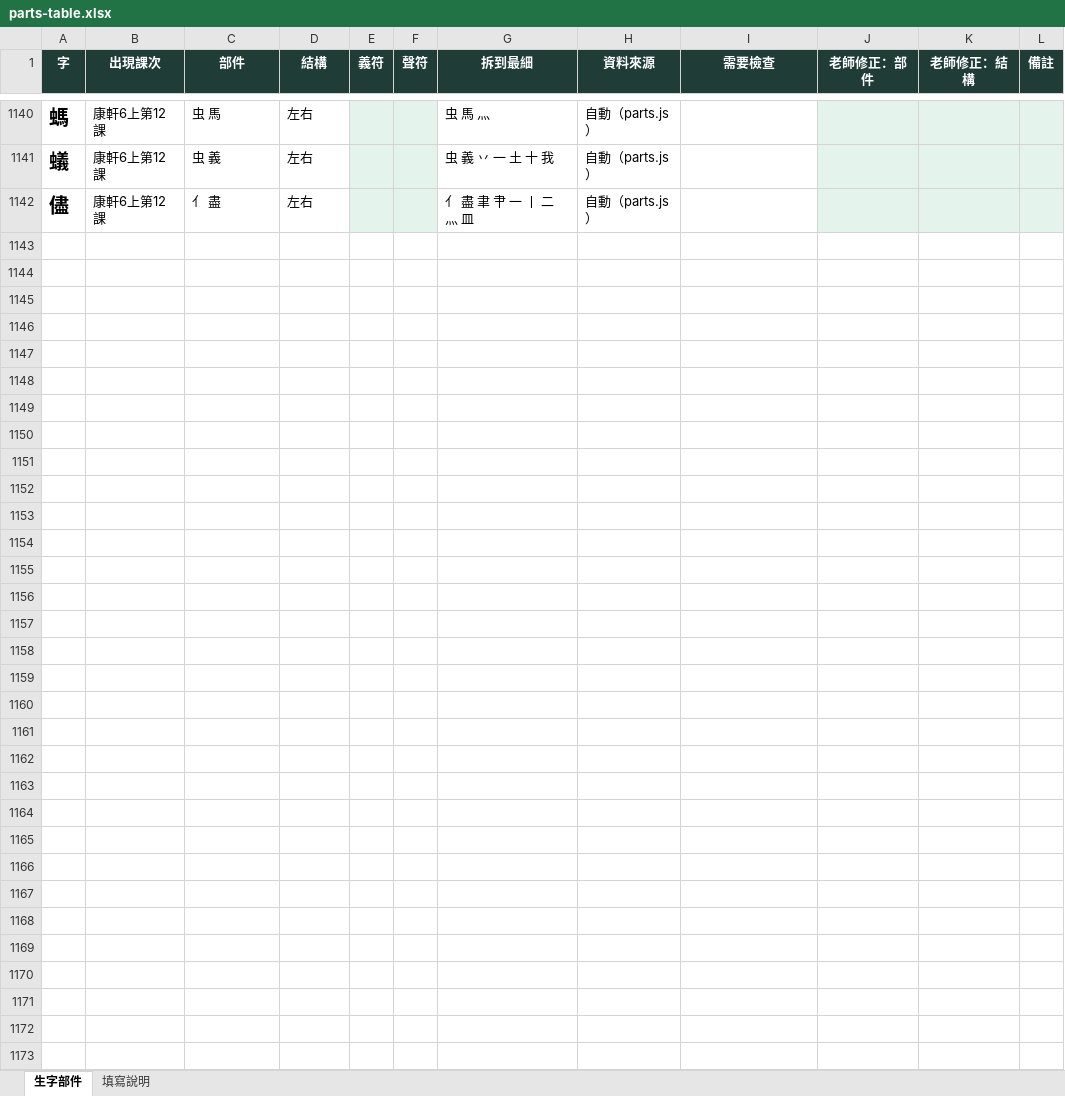
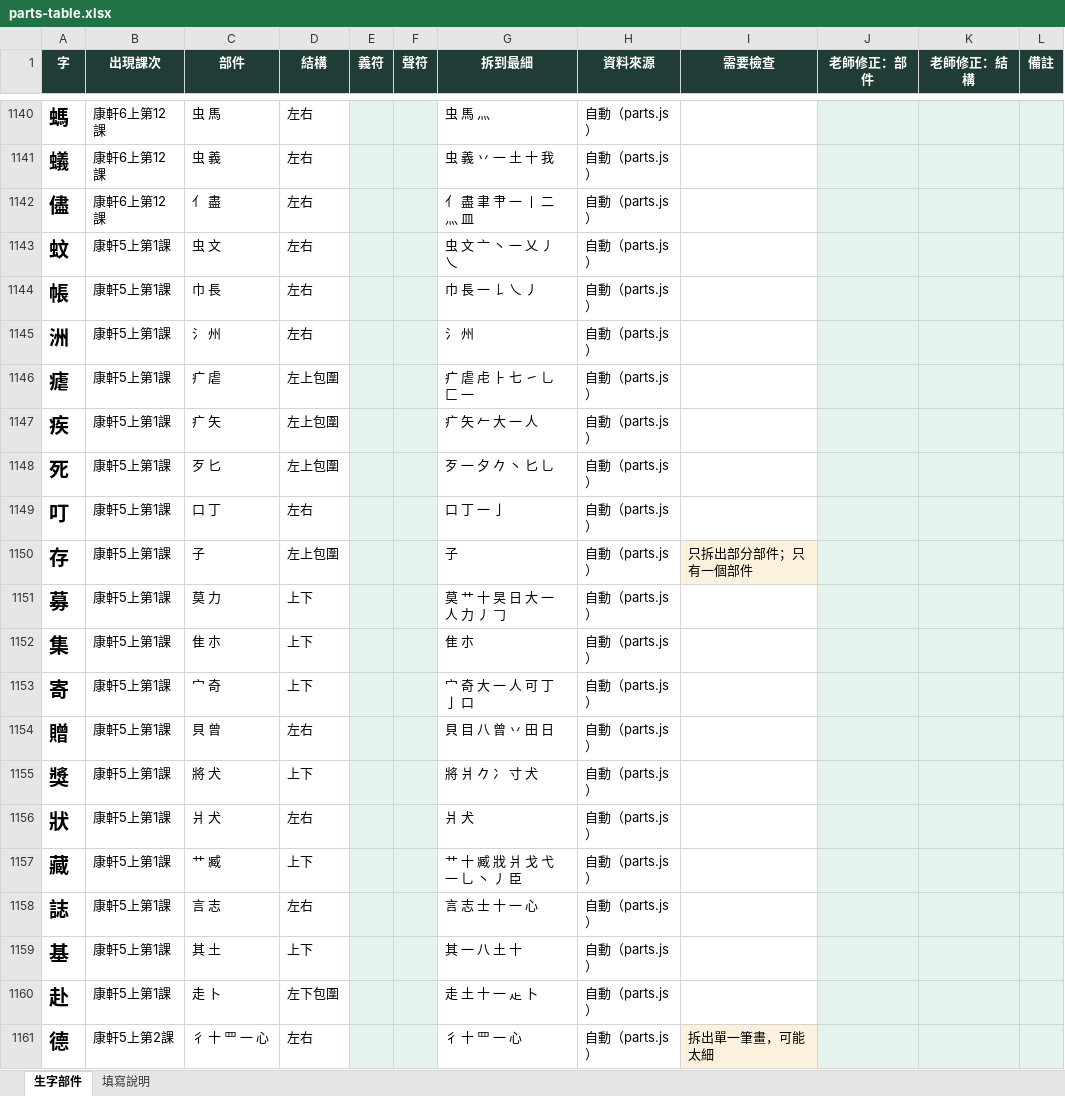
Before and after one commit to slddq237-eng/Educational-Assessment-system-for-6-12-students-with-special-needs, an Excel workbook: docs/parts-table.xlsx, sheet 生字部件, drawn as a sheet; only a part is shown, gaps mark what is left out; values as stored, in another font and other column widths than the file's, no borders; the diff covers the shown part only; the diff names each change by its address in the sheet, - before the commit and + after, or states it on an @@ line.

```diff
--- a/docs/parts-table.xlsx (sheet 生字部件)
+++ b/docs/parts-table.xlsx (sheet 生字部件)
+row 1143: 蚊 | 康軒5上第1課 | 虫 文 | 左右 |  |  | 虫 文 亠 丶 一 乂 丿 乀 | 自動（parts.js）
+row 1144: 帳 | 康軒5上第1課 | 巾 長 | 左右 |  |  | 巾 長 一 𠄌 乀 丿 | 自動（parts.js）
+row 1145: 洲 | 康軒5上第1課 | 氵 州 | 左右 |  |  | 氵 州 | 自動（parts.js）
+row 1146: 瘧 | 康軒5上第1課 | 疒 虐 | 左上包圍 |  |  | 疒 虐 虍 ⺊ 七 ㇀ 乚 匚 一 | 自動（parts.js）
+row 1147: 疾 | 康軒5上第1課 | 疒 矢 | 左上包圍 |  |  | 疒 矢 𠂉 大 一 人 | 自動（parts.js）
+row 1148: 死 | 康軒5上第1課 | 歹 匕 | 左上包圍 |  |  | 歹 一 夕 𠂊 丶 匕 乚 | 自動（parts.js）
+row 1149: 叮 | 康軒5上第1課 | 口 丁 | 左右 |  |  | 口 丁 一 亅 | 自動（parts.js）
+row 1150: 存 | 康軒5上第1課 | 子 | 左上包圍 |  |  | 子 | 自動（parts.js） | 只拆出部分部件；只有一個部件
+row 1151: 募 | 康軒5上第1課 | 莫 力 | 上下 |  |  | 莫 艹 十 旲 日 大 一 人 力 丿 𠃌 | 自動（parts.js）
+row 1152: 集 | 康軒5上第1課 | 隹 朩 | 上下 |  |  | 隹 朩 | 自動（parts.js）
+row 1153: 寄 | 康軒5上第1課 | 宀 奇 | 上下 |  |  | 宀 奇 大 一 人 可 丁 亅 口 | 自動（parts.js）
+row 1154: 贈 | 康軒5上第1課 | 貝 曾 | 左右 |  |  | 貝 目 八 曾 丷 田 日 | 自動（parts.js）
+row 1155: 獎 | 康軒5上第1課 | 將 犬 | 上下 |  |  | 將 爿 𠂊 冫 寸 犬 | 自動（parts.js）
+row 1156: 狀 | 康軒5上第1課 | 爿 犬 | 左右 |  |  | 爿 犬 | 自動（parts.js）
+row 1157: 藏 | 康軒5上第1課 | 艹 臧 | 上下 |  |  | 艹 十 臧 戕 爿 戈 弋 一 乚 丶 丿 臣 | 自動（parts.js）
+row 1158: 誌 | 康軒5上第1課 | 言 志 | 左右 |  |  | 言 志 士 十 一 心 | 自動（parts.js）
+row 1159: 基 | 康軒5上第1課 | 其 土 | 上下 |  |  | 其 一 八 土 十 | 自動（parts.js）
+row 1160: 赴 | 康軒5上第1課 | 走 卜 | 左下包圍 |  |  | 走 土 十 一 龰 卜 | 自動（parts.js）
+row 1161: 德 | 康軒5上第2課 | 彳 十 罒 一 心 | 左右 |  |  | 彳 十 罒 一 心 | 自動（parts.js） | 拆出單一筆畫，可能太細
```
Also changed, not shown: 190 added rows and 15 edited cells elsewhere in this sheet, 4 other files.
